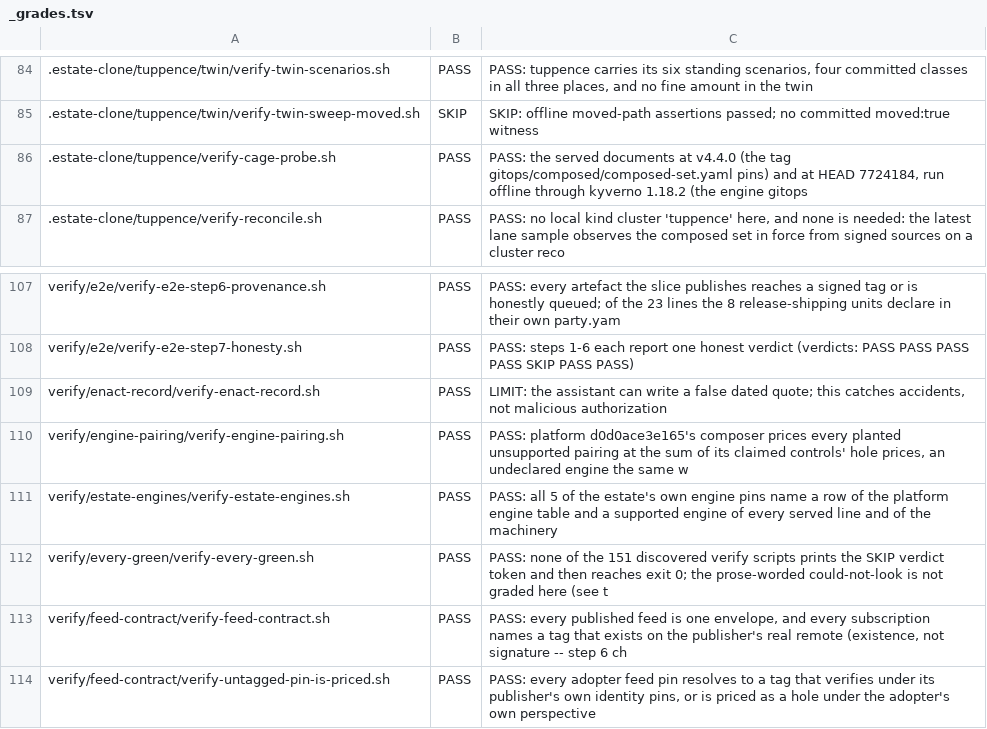
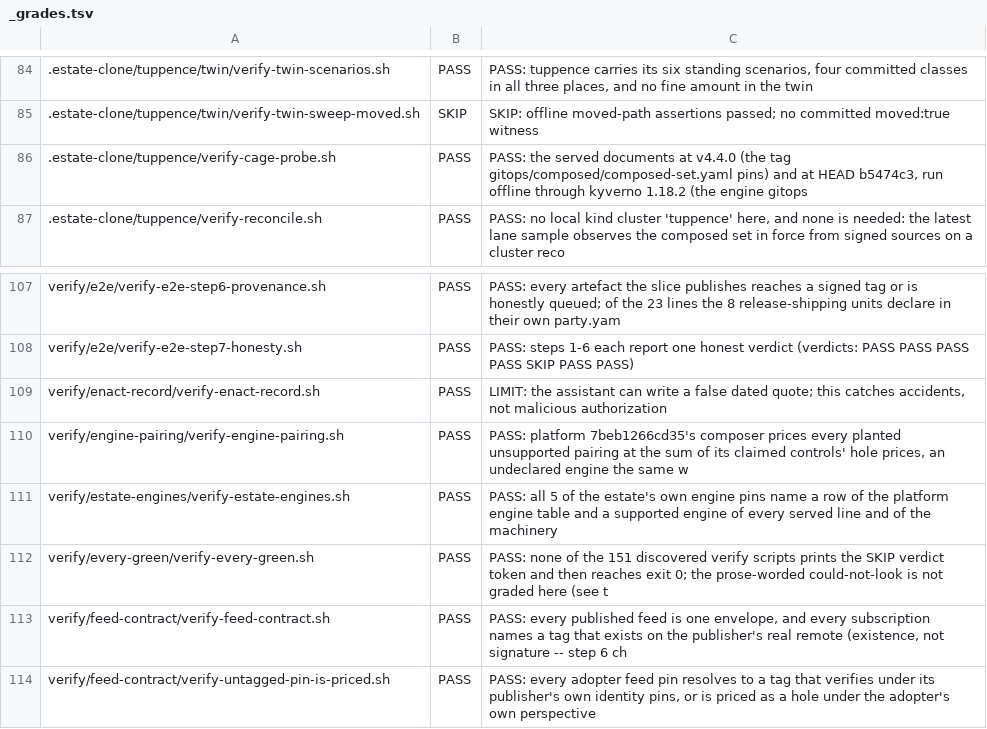
Before and after one commit to policy-as-versioned-flux/policy-as-versioned-flux, a TSV file: talk/captures/_grades.tsv, drawn as a sheet; only a part is shown, gaps mark what is left out; the diff covers the shown part only.

```diff
--- a/talk/captures/_grades.tsv
+++ b/talk/captures/_grades.tsv
@@ -85,3 +85,3 @@
 .estate-clone/tuppence/twin/verify-twin-sweep-moved.sh	SKIP	SKIP: offline moved-path assertions passed; no committed moved:true witness
-.estate-clone/tuppence/verify-cage-probe.sh	PASS	PASS: the served documents at v4.4.0 (the tag gitops/composed/composed-set.yaml pins) and at HEAD 7724184, run offline through kyverno 1.18.2 (the engine gitops
+.estate-clone/tuppence/verify-cage-probe.sh	PASS	PASS: the served documents at v4.4.0 (the tag gitops/composed/composed-set.yaml pins) and at HEAD b5474c3, run offline through kyverno 1.18.2 (the engine gitops
 .estate-clone/tuppence/verify-reconcile.sh	PASS	PASS: no local kind cluster 'tuppence' here, and none is needed: the latest lane sample observes the composed set in force from signed sources on a cluster reco
@@ -109,3 +109,3 @@ verify/e2e/verify-e2e-step7-honesty.sh	PASS	PASS: steps 1-6 each report one hone
 verify/enact-record/verify-enact-record.sh	PASS	LIMIT: the assistant can write a false dated quote; this catches accidents, not malicious authorization
-verify/engine-pairing/verify-engine-pairing.sh	PASS	PASS: platform d0d0ace3e165's composer prices every planted unsupported pairing at the sum of its claimed controls' hole prices, an undeclared engine the same w
+verify/engine-pairing/verify-engine-pairing.sh	PASS	PASS: platform 7beb1266cd35's composer prices every planted unsupported pairing at the sum of its claimed controls' hole prices, an undeclared engine the same w
 verify/estate-engines/verify-estate-engines.sh	PASS	PASS: all 5 of the estate's own engine pins name a row of the platform engine table and a supported engine of every served line and of the machinery
```
Also changed, not shown: 10 edited cells elsewhere in this file, 53 other files.
